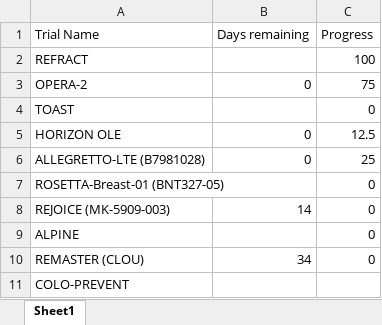
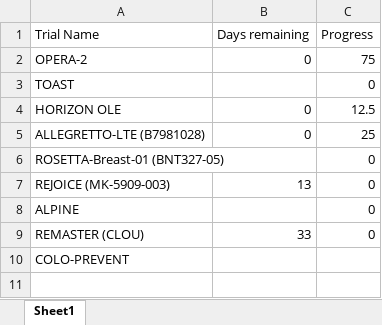
Before and after one commit to bellahomeschooljr-debug/clinicaltrials-portal, an Excel workbook: TrialsSetup.xlsx, sheet Sheet1, drawn as a sheet; values as stored, in another font and other column widths than the file's, no borders; table styles not drawn; removed rows and columns are numbered as before the commit, all else as after; the diff names each change by its address in the sheet, - before the commit and + after, or states it on an @@ line.

Commit message:
Update TrialsSetup 2026-02-06 12:00

```diff
--- a/TrialsSetup.xlsx (sheet Sheet1)
+++ b/TrialsSetup.xlsx (sheet Sheet1)
-row 2: REFRACT |  | 100
-B7 (Days remaining): 14
+B7 (Days remaining): 13
-B9 (Days remaining): 34
+B9 (Days remaining): 33
```
